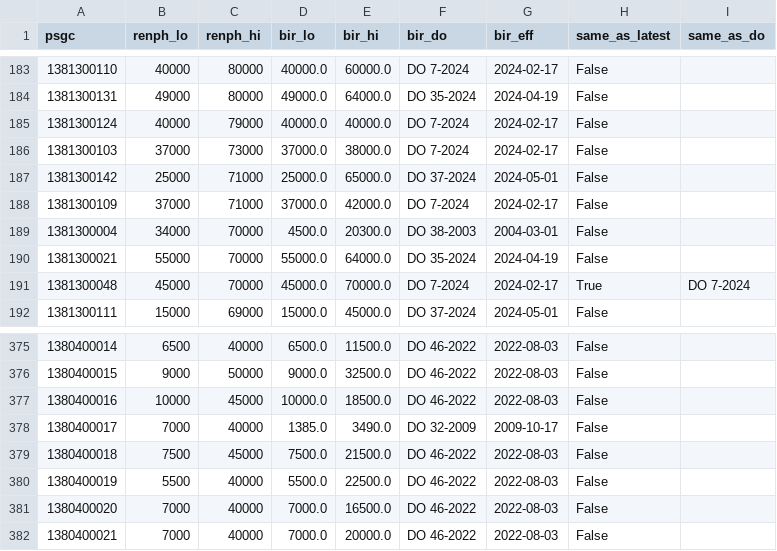
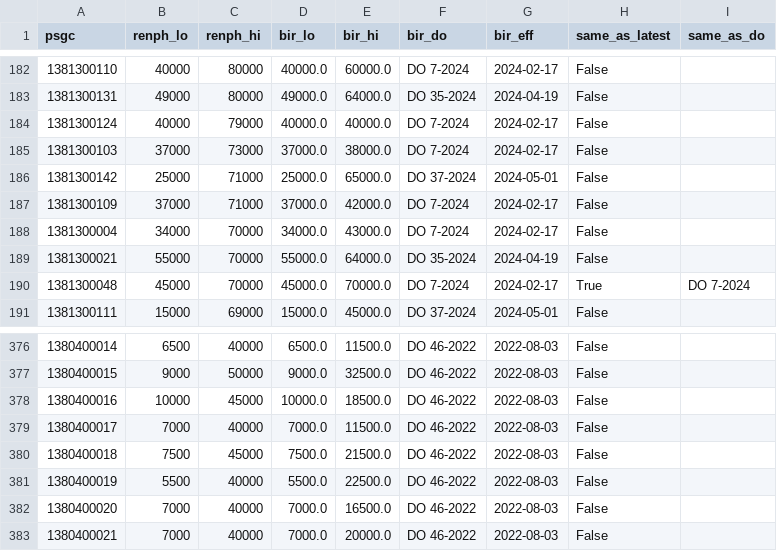
Before and after one commit to AndrewConcejero/ph-zonal-map, a CSV file: pipeline/review/bir_vs_renph.csv, drawn as a sheet; only a part is shown, gaps mark what is left out; the diff covers the shown part only.

```diff
--- a/pipeline/review/bir_vs_renph.csv
+++ b/pipeline/review/bir_vs_renph.csv
@@ -188,3 +187,3 @@ psgc,renph_lo,renph_hi,bir_lo,bir_hi,bir_do,bir_eff,same_as_latest,same_as_do
 1381300109,37000,71000,37000.0,42000.0,DO 7-2024,2024-02-17,False,
-1381300004,34000,70000,4500.0,20300.0,DO 38-2003,2004-03-01,False,
+1381300004,34000,70000,34000.0,43000.0,DO 7-2024,2024-02-17,False,
 1381300021,55000,70000,55000.0,64000.0,DO 35-2024,2024-04-19,False,
@@ -377,3 +378,3 @@ psgc,renph_lo,renph_hi,bir_lo,bir_hi,bir_do,bir_eff,same_as_latest,same_as_do
 1380400016,10000,45000,10000.0,18500.0,DO 46-2022,2022-08-03,False,
-1380400017,7000,40000,1385.0,3490.0,DO 32-2009,2009-10-17,False,
+1380400017,7000,40000,7000.0,11500.0,DO 46-2022,2022-08-03,False,
 1380400018,7500,45000,7500.0,21500.0,DO 46-2022,2022-08-03,False,
```
Also changed, not shown: 2 added rows, 1 removed row and 11 edited cells elsewhere in this file, pipeline/review/growth_by_rdo.csv, pipeline/review/no_geometry.csv, 10 other files.
